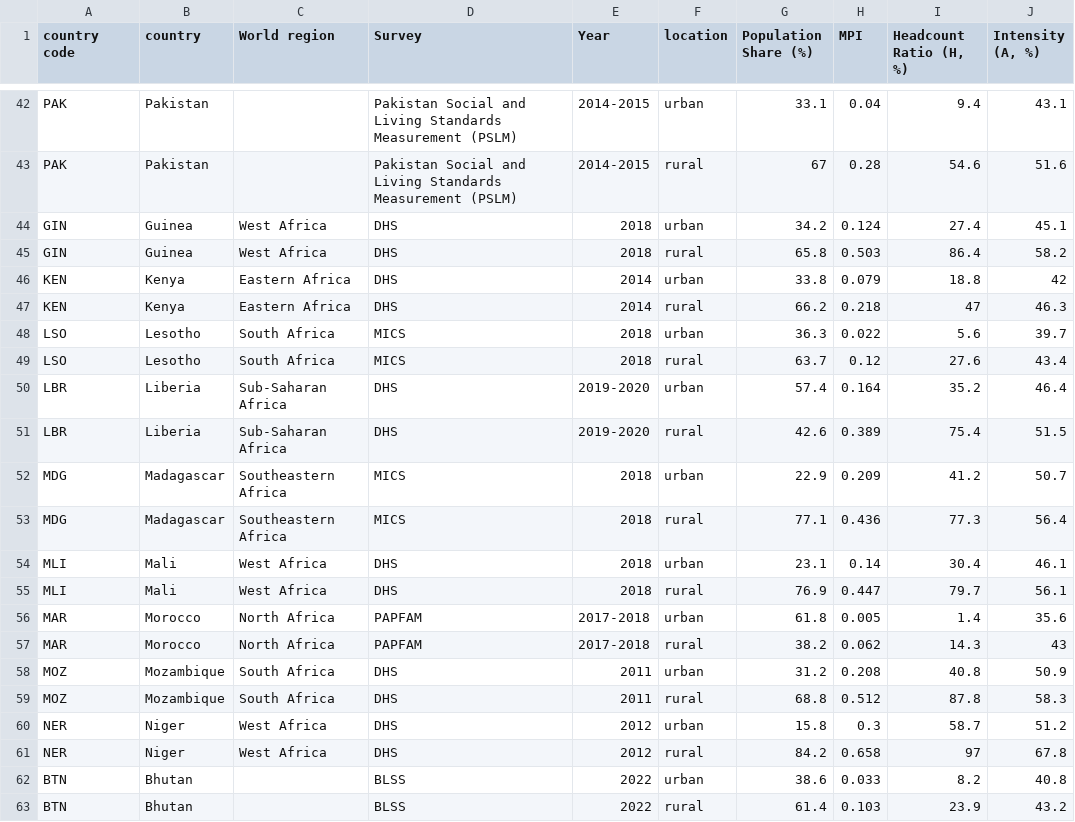
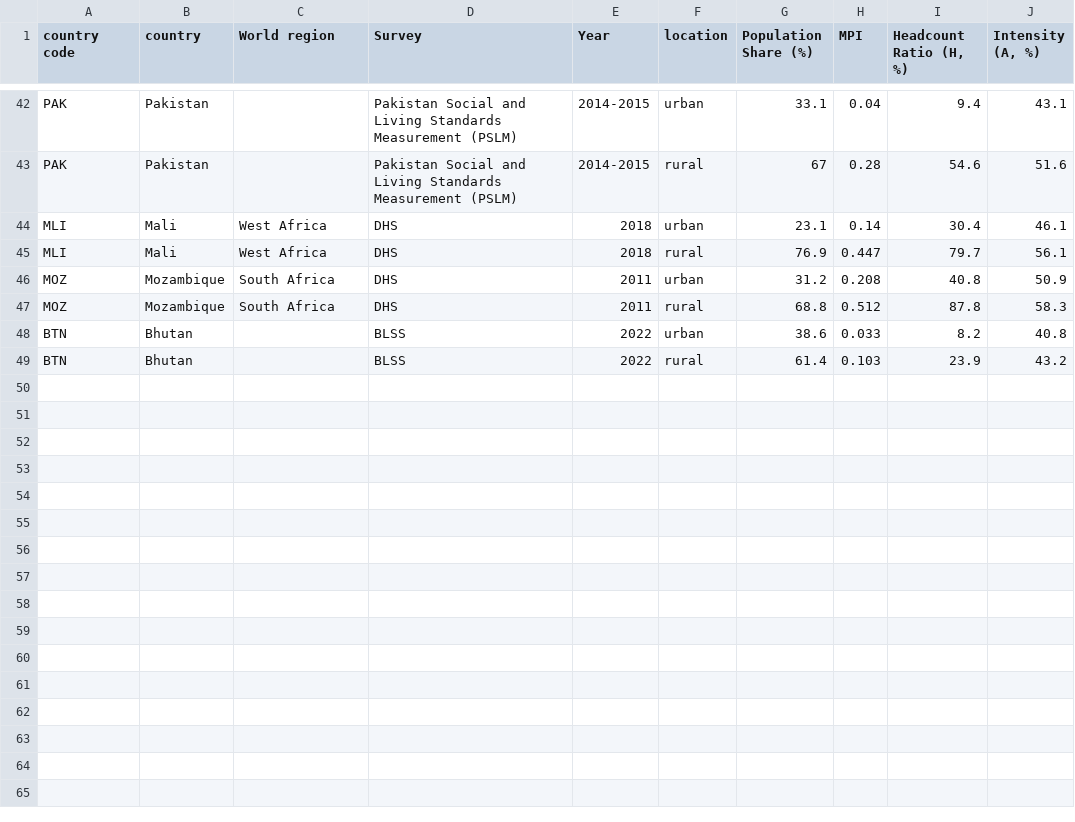
Before and after one commit to UNDP-Data/dv-MPI-poverty-index-data-repo, a CSV file: MPI_location.csv, drawn as a sheet; only a part is shown, gaps mark what is left out.

```diff
--- a/MPI_location.csv
+++ b/MPI_location.csv
@@ -43,20 +43,6 @@ PAK,Pakistan,,Pakistan Social and Living Standards Measurement (PSLM),2014-2015,
 PAK,Pakistan,,Pakistan Social and Living Standards Measurement (PSLM),2014-2015,rural,67,0.28,54.6,51.6
-GIN,Guinea,West Africa,DHS,2018,urban,34.2,0.124,27.4,45.1
-GIN,Guinea,West Africa,DHS,2018,rural,65.8,0.503,86.4,58.2
-KEN,Kenya,Eastern Africa,DHS,2014,urban,33.8,0.079,18.8,42
-KEN,Kenya,Eastern Africa,DHS,2014,rural,66.2,0.218,47,46.3
-LSO,Lesotho,South Africa,MICS,2018,urban,36.3,0.022,5.6,39.7
-LSO,Lesotho,South Africa,MICS,2018,rural,63.7,0.12,27.6,43.4
-LBR,Liberia,Sub-Saharan Africa,DHS,2019-2020,urban,57.4,0.164,35.2,46.4
-LBR,Liberia,Sub-Saharan Africa,DHS,2019-2020,rural,42.6,0.389,75.4,51.5
-MDG,Madagascar,Southeastern Africa,MICS,2018,urban,22.9,0.209,41.2,50.7
-MDG,Madagascar,Southeastern Africa,MICS,2018,rural,77.1,0.436,77.3,56.4
 MLI,Mali,West Africa,DHS,2018,urban,23.1,0.14,30.4,46.1
 MLI,Mali,West Africa,DHS,2018,rural,76.9,0.447,79.7,56.1
-MAR,Morocco,North Africa,PAPFAM,2017-2018,urban,61.8,0.005,1.4,35.6
-MAR,Morocco,North Africa,PAPFAM,2017-2018,rural,38.2,0.062,14.3,43
 MOZ,Mozambique,South Africa,DHS,2011,urban,31.2,0.208,40.8,50.9
 MOZ,Mozambique,South Africa,DHS,2011,rural,68.8,0.512,87.8,58.3
-NER,Niger,West Africa,DHS,2012,urban,15.8,0.3,58.7,51.2
-NER,Niger,West Africa,DHS,2012,rural,84.2,0.658,97,67.8
 BTN,Bhutan,,BLSS,2022,urban,38.6,0.033,8.2,40.8
```
Also changed, not shown: MPI_national.csv, 1 other file.
